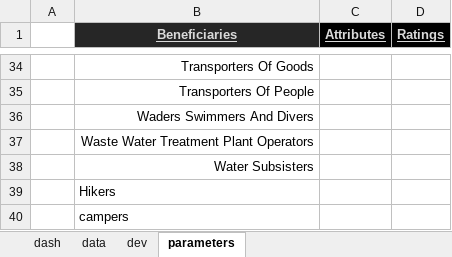
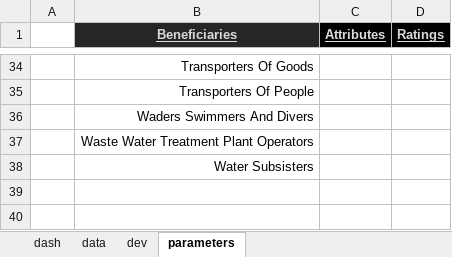
Before and after one commit to USEPA/fegs-dashboard, an Excel workbook: fegs-dashboard.xlsm, sheet parameters, drawn as a sheet; only a part is shown, gaps mark what is left out; values as stored, in another font and other column widths than the file's, no borders; charts and pictures not drawn; the diff names each change by its address in the sheet, - before the commit and + after, or states it on an @@ line.

```diff
--- a/fegs-dashboard.xlsm (sheet parameters)
+++ b/fegs-dashboard.xlsm (sheet parameters)
-row 39:  | Hikers
-row 40:  | campers
```
Also changed, not shown: sheet data, charts or pictures.
